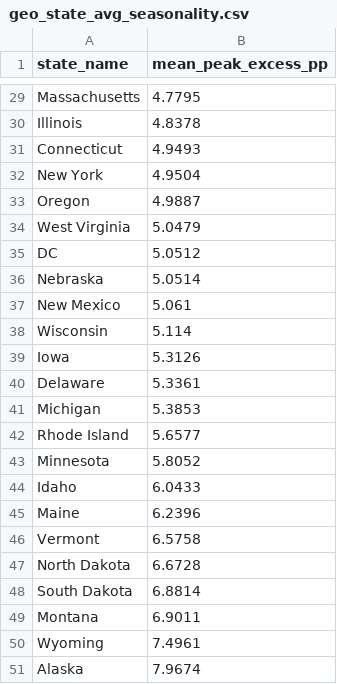
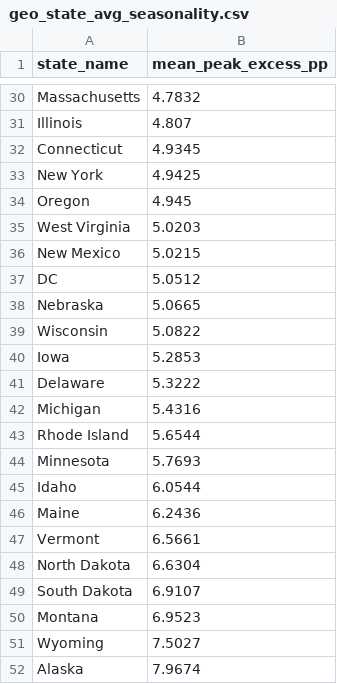
Before and after one commit to dismalscientist86/Seasonal_work, a CSV file: output/tables/geo_state_avg_seasonality.csv, drawn as a sheet; only a part is shown, gaps mark what is left out; removed rows and columns are numbered as before the commit, all else as after; the diff covers the shown part only; the diff names each change by its address in the sheet, - before the commit and + after, or states it on an @@ line.

```diff
--- a/output/tables/geo_state_avg_seasonality.csv
+++ b/output/tables/geo_state_avg_seasonality.csv
-B30 (mean_peak_excess_pp): 4.7795
+B30 (mean_peak_excess_pp): 4.7832
-B31 (mean_peak_excess_pp): 4.8378
+B31 (mean_peak_excess_pp): 4.807
-B32 (mean_peak_excess_pp): 4.9493
+B32 (mean_peak_excess_pp): 4.9345
-B33 (mean_peak_excess_pp): 4.9504
+B33 (mean_peak_excess_pp): 4.9425
-B34 (mean_peak_excess_pp): 4.9887
+B34 (mean_peak_excess_pp): 4.945
-B35 (mean_peak_excess_pp): 5.0479
+B35 (mean_peak_excess_pp): 5.0203
+row 36: New Mexico | 5.0215
-B38 (mean_peak_excess_pp): 5.0514
+B38 (mean_peak_excess_pp): 5.0665
-row 37: New Mexico | 5.061
-B39 (mean_peak_excess_pp): 5.114
+B39 (mean_peak_excess_pp): 5.0822
-B40 (mean_peak_excess_pp): 5.3126
+B40 (mean_peak_excess_pp): 5.2853
-B41 (mean_peak_excess_pp): 5.3361
+B41 (mean_peak_excess_pp): 5.3222
-B42 (mean_peak_excess_pp): 5.3853
+B42 (mean_peak_excess_pp): 5.4316
-B43 (mean_peak_excess_pp): 5.6577
+B43 (mean_peak_excess_pp): 5.6544
-B44 (mean_peak_excess_pp): 5.8052
+B44 (mean_peak_excess_pp): 5.7693
-B45 (mean_peak_excess_pp): 6.0433
+B45 (mean_peak_excess_pp): 6.0544
-B46 (mean_peak_excess_pp): 6.2396
+B46 (mean_peak_excess_pp): 6.2436
-B47 (mean_peak_excess_pp): 6.5758
+B47 (mean_peak_excess_pp): 6.5661
-B48 (mean_peak_excess_pp): 6.6728
+B48 (mean_peak_excess_pp): 6.6304
-B49 (mean_peak_excess_pp): 6.8814
+B49 (mean_peak_excess_pp): 6.9107
-B50 (mean_peak_excess_pp): 6.9011
+B50 (mean_peak_excess_pp): 6.9523
-B51 (mean_peak_excess_pp): 7.4961
+B51 (mean_peak_excess_pp): 7.5027
```
Also changed, not shown: 5 added rows, 4 removed rows and 20 edited cells elsewhere in this file, output/tables/bottom1pct_naics_frequency.csv, output/tables/flow_vs_stock_state_by_state.csv, 27 other files.
